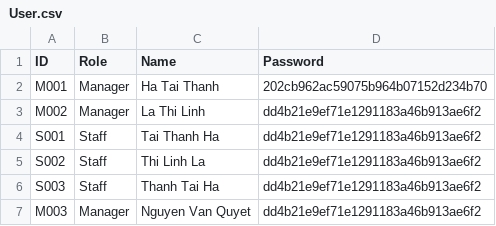
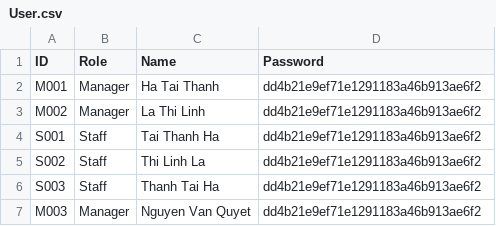
Before and after one commit to HTT5104/oop_n14_qlxnc, a CSV file: Quan_ly_Xuat_Nhap_canh/User.csv, drawn as a sheet.

```diff
--- a/Quan_ly_Xuat_Nhap_canh/User.csv
+++ b/Quan_ly_Xuat_Nhap_canh/User.csv
@@ -1,3 +1,3 @@
 ID,Role,Name,Password
-M001,Manager,Ha Tai Thanh,202cb962ac59075b964b07152d234b70
+M001,Manager,Ha Tai Thanh,dd4b21e9ef71e1291183a46b913ae6f2
 M002,Manager,La Thi Linh,dd4b21e9ef71e1291183a46b913ae6f2
```
Also changed, not shown: 1 other file.
